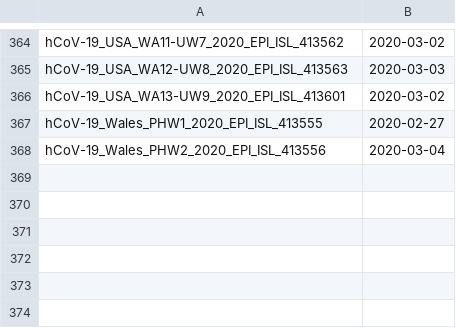
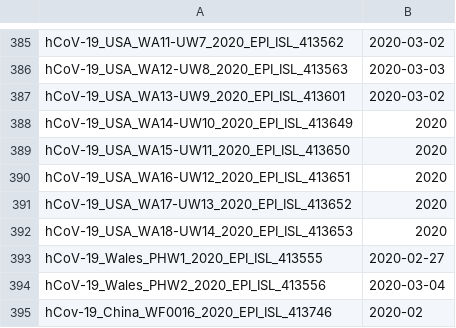
Before and after one commit to niemasd/ViReport-COVID-19, a TSV file: input_files/2020-03-09.dates.tsv (was input_files/2020-03-08.dates.tsv), drawn as a sheet; only a part is shown, gaps mark what is left out; the diff covers the shown part only; the diff names each change by its address in the sheet, - before the commit and + after, or states it on an @@ line.

```diff
--- a/input_files/2020-03-08.dates.tsv
+++ b/input_files/2020-03-09.dates.tsv
+row 388: hCoV-19_USA_WA14-UW10_2020_EPI_ISL_413649 | 2020
+row 389: hCoV-19_USA_WA15-UW11_2020_EPI_ISL_413650 | 2020
+row 390: hCoV-19_USA_WA16-UW12_2020_EPI_ISL_413651 | 2020
+row 391: hCoV-19_USA_WA17-UW13_2020_EPI_ISL_413652 | 2020
+row 392: hCoV-19_USA_WA18-UW14_2020_EPI_ISL_413653 | 2020
+row 395: hCov-19_China_WF0016_2020_EPI_ISL_413746 | 2020-02
```
Also changed, not shown: 21 added rows elsewhere in this file, output_files/transmission_clusters.tsv, 54 other files.
